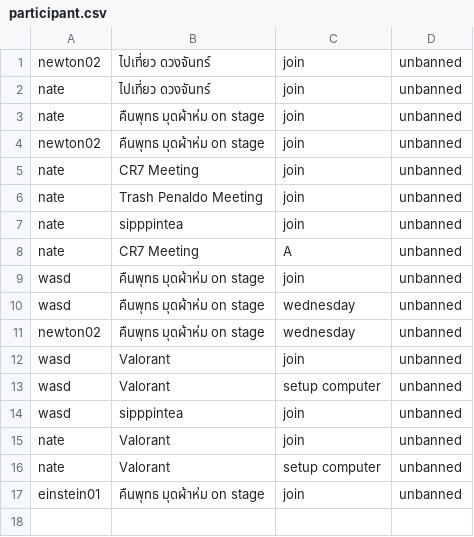
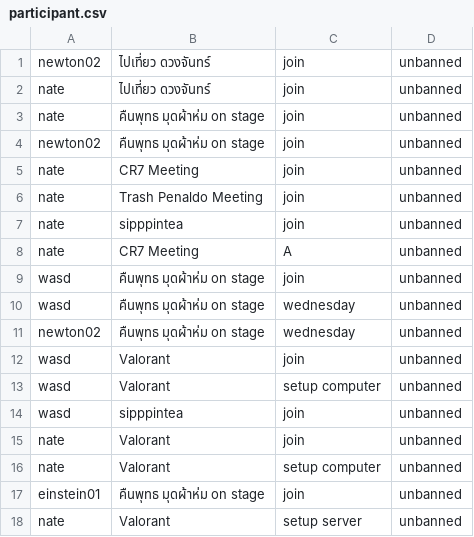
Before and after one commit to GustPK/TofuEvent, a CSV file: data/participant.csv, drawn as a sheet.

```diff
--- a/data/participant.csv
+++ b/data/participant.csv
@@ -17 +17,2 @@ nate,Valorant,setup computer,unbanned
 einstein01,คืนพุทธ มุดผ้าห่ม on stage,join,unbanned
+nate,Valorant,setup server,unbanned
```
Also changed, not shown: data/Account.csv, data/TeamList.csv, 3 other files.
